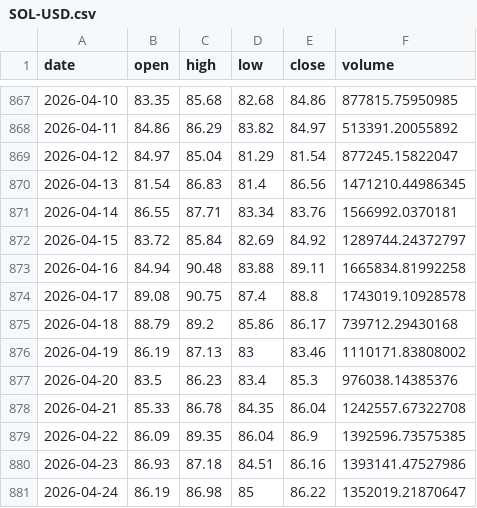
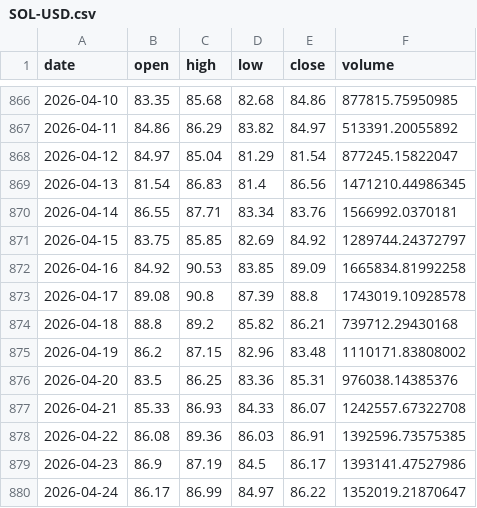
Before and after one commit to kirkwarren/CI_Test, a CSV file: data/SOL-USD.csv, drawn as a sheet; only a part is shown, gaps mark what is left out; the diff covers the shown part only.

```diff
--- a/data/SOL-USD.csv
+++ b/data/SOL-USD.csv
@@ -871,11 +870,11 @@ date,open,high,low,close,volume
 2026-04-14,86.55,87.71,83.34,83.76,1566992.0370181
-2026-04-15,83.72,85.84,82.69,84.92,1289744.24372797
-2026-04-16,84.94,90.48,83.88,89.11,1665834.81992258
-2026-04-17,89.08,90.75,87.4,88.8,1743019.10928578
-2026-04-18,88.79,89.2,85.86,86.17,739712.29430168
-2026-04-19,86.19,87.13,83,83.46,1110171.83808002
-2026-04-20,83.5,86.23,83.4,85.3,976038.14385376
-2026-04-21,85.33,86.78,84.35,86.04,1242557.67322708
-2026-04-22,86.09,89.35,86.04,86.9,1392596.73575385
-2026-04-23,86.93,87.18,84.51,86.16,1393141.47527986
-2026-04-24,86.19,86.98,85,86.22,1352019.21870647
+2026-04-15,83.75,85.85,82.69,84.92,1289744.24372797
+2026-04-16,84.92,90.53,83.85,89.09,1665834.81992258
+2026-04-17,89.08,90.8,87.39,88.8,1743019.10928578
+2026-04-18,88.8,89.2,85.82,86.21,739712.29430168
+2026-04-19,86.2,87.15,82.96,83.48,1110171.83808002
+2026-04-20,83.5,86.25,83.36,85.31,976038.14385376
+2026-04-21,85.33,86.93,84.33,86.07,1242557.67322708
+2026-04-22,86.08,89.36,86.03,86.91,1392596.73575385
+2026-04-23,86.9,87.19,84.5,86.17,1393141.47527986
+2026-04-24,86.17,86.99,84.97,86.22,1352019.21870647
```
Also changed, not shown: 1 added row, 1 removed row and 49 edited cells elsewhere in this file, data/ADA-USD.csv, data/DOT-USD.csv, 20 other files.
